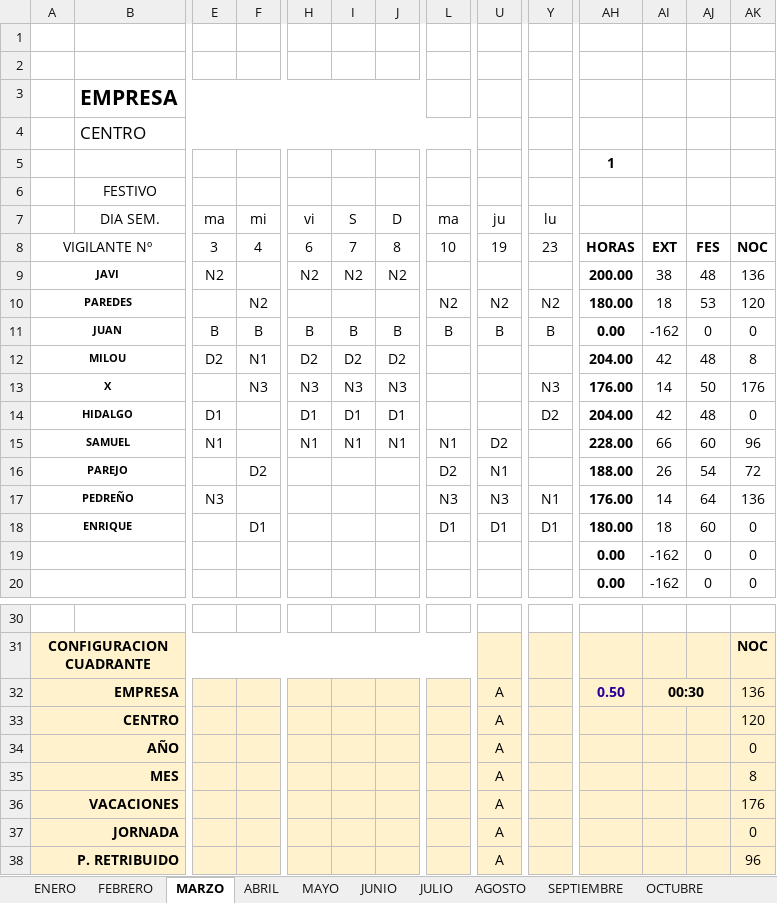
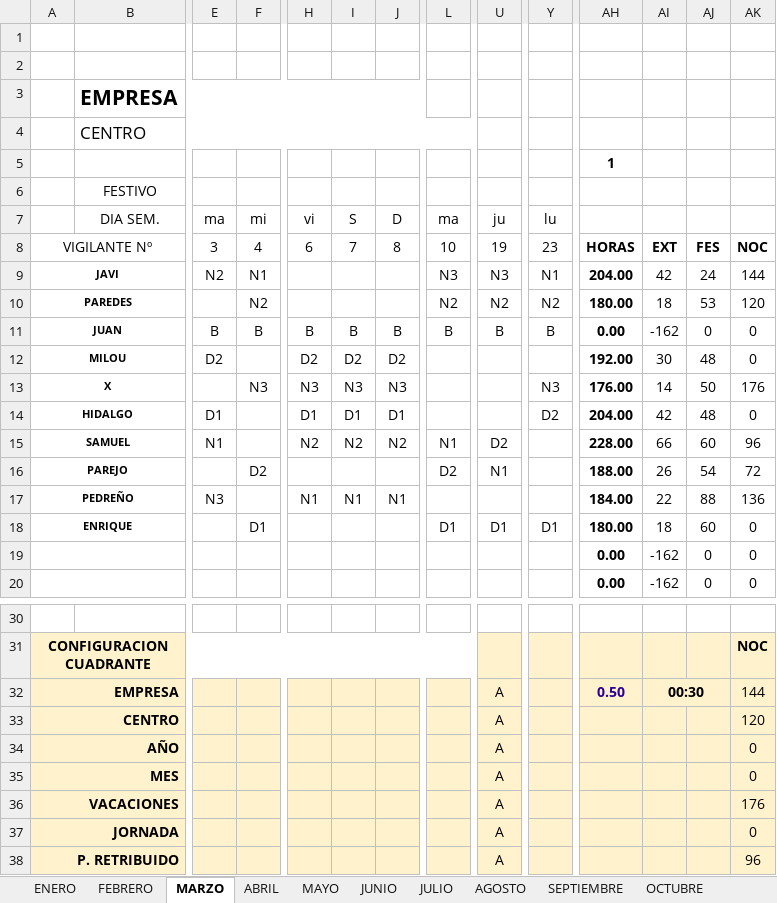
Before and after one commit to debescreerenti23/todo-app, an Excel workbook: ANUAL_FEBRERO_26 (1).xlsx, sheet MARZO, drawn as a sheet; only a part is shown, gaps mark what is left out; values as stored, in another font and other column widths than the file's, no borders; conditional formats not drawn; the diff names each change by its address in the sheet, - before the commit and + after, or states it on an @@ line.

```diff
--- a/ANUAL_FEBRERO_26 (1).xlsx (sheet MARZO)
+++ b/ANUAL_FEBRERO_26 (1).xlsx (sheet MARZO)
-F9: (empty)
+F9: N1
-H9: N2
+H9: (empty)
-I9: N2
+I9: (empty)
-J9: N2
+J9: (empty)
-L9: (empty)
+L9: N3
-U9: (empty)
+U9: N3
-Y9: (empty)
+Y9: N1
-AH9: 200.00
+AH9: 204.00
-AI9: 38
+AI9: 42
-AJ9: 48
+AJ9: 24
-AK9: 136
+AK9: 144
-F12: N1
+F12: (empty)
-AH12: 204.00
+AH12: 192.00
-AI12: 42
+AI12: 30
-AK12: 8
+AK12: 0
-H15: N1
+H15: N2
-I15: N1
+I15: N2
-J15: N1
+J15: N2
-H17: (empty)
+H17: N1
-I17: (empty)
+I17: N1
-J17: (empty)
+J17: N1
-L17: N3
+L17: (empty)
-U17: N3
+U17: (empty)
-Y17: N1
+Y17: (empty)
-AH17: 176.00
+AH17: 184.00
-AI17: 14
+AI17: 22
-AJ17: 64
+AJ17: 88
-AK32: 136
+AK32: 144
-AK35: 8
+AK35: 0
```
Also changed, not shown: sheet CONTROL, hidden cells, 2 other files.
